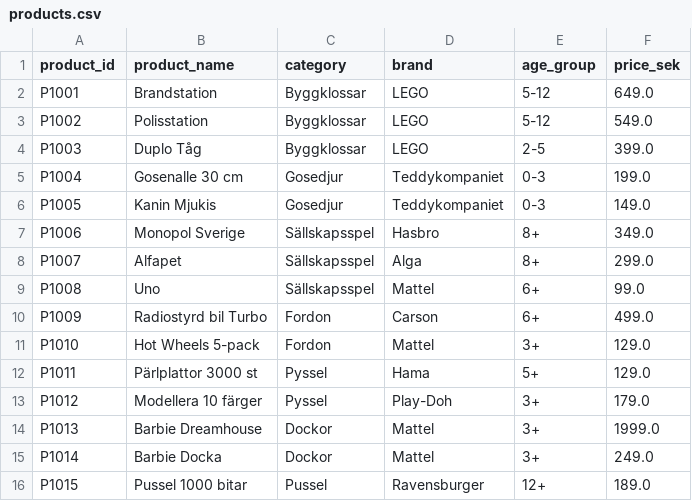
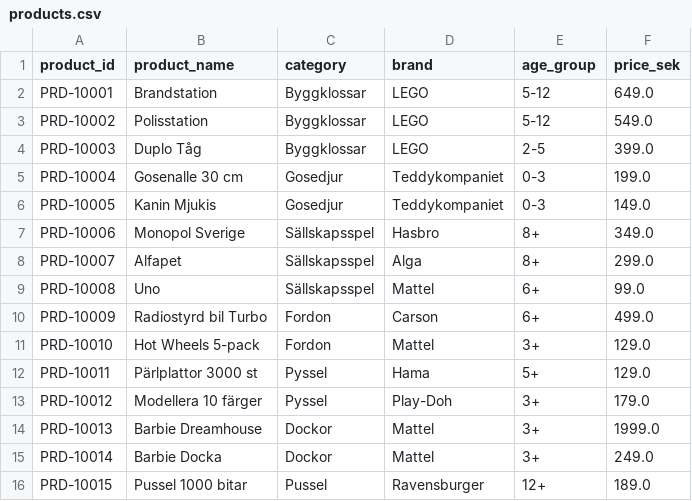
Before and after one commit to FellanNokes/faker_tests, a CSV file: data/products.csv, drawn as a sheet.

```diff
--- a/data/products.csv
+++ b/data/products.csv
@@ -1,16 +1,16 @@
 product_id,product_name,category,brand,age_group,price_sek
-P1001,Brandstation,Byggklossar,LEGO,5-12,649.0
-P1002,Polisstation,Byggklossar,LEGO,5-12,549.0
-P1003,Duplo Tåg,Byggklossar,LEGO,2-5,399.0
-P1004,Gosenalle 30 cm,Gosedjur,Teddykompaniet,0-3,199.0
-P1005,Kanin Mjukis,Gosedjur,Teddykompaniet,0-3,149.0
-P1006,Monopol Sverige,Sällskapsspel,Hasbro,8+,349.0
-P1007,Alfapet,Sällskapsspel,Alga,8+,299.0
-P1008,Uno,Sällskapsspel,Mattel,6+,99.0
-P1009,Radiostyrd bil Turbo,Fordon,Carson,6+,499.0
-P1010,Hot Wheels 5-pack,Fordon,Mattel,3+,129.0
-P1011,Pärlplattor 3000 st,Pyssel,Hama,5+,129.0
-P1012,Modellera 10 färger,Pyssel,Play-Doh,3+,179.0
-P1013,Barbie Dreamhouse,Dockor,Mattel,3+,1999.0
-P1014,Barbie Docka,Dockor,Mattel,3+,249.0
-P1015,Pussel 1000 bitar,Pussel,Ravensburger,12+,189.0
+PRD-10001,Brandstation,Byggklossar,LEGO,5-12,649.0
+PRD-10002,Polisstation,Byggklossar,LEGO,5-12,549.0
+PRD-10003,Duplo Tåg,Byggklossar,LEGO,2-5,399.0
+PRD-10004,Gosenalle 30 cm,Gosedjur,Teddykompaniet,0-3,199.0
+PRD-10005,Kanin Mjukis,Gosedjur,Teddykompaniet,0-3,149.0
+PRD-10006,Monopol Sverige,Sällskapsspel,Hasbro,8+,349.0
+PRD-10007,Alfapet,Sällskapsspel,Alga,8+,299.0
+PRD-10008,Uno,Sällskapsspel,Mattel,6+,99.0
+PRD-10009,Radiostyrd bil Turbo,Fordon,Carson,6+,499.0
+PRD-10010,Hot Wheels 5-pack,Fordon,Mattel,3+,129.0
+PRD-10011,Pärlplattor 3000 st,Pyssel,Hama,5+,129.0
+PRD-10012,Modellera 10 färger,Pyssel,Play-Doh,3+,179.0
+PRD-10013,Barbie Dreamhouse,Dockor,Mattel,3+,1999.0
+PRD-10014,Barbie Docka,Dockor,Mattel,3+,249.0
+PRD-10015,Pussel 1000 bitar,Pussel,Ravensburger,12+,189.0
```
Also changed, not shown: 18 other files.
